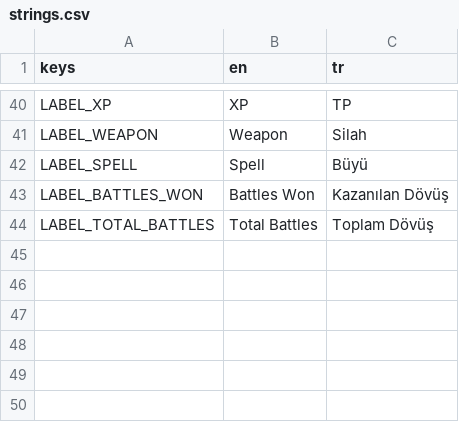
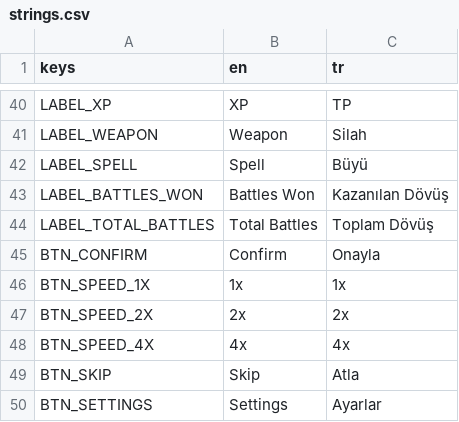
Before and after one commit to iygoktas/tiny-tourney, a CSV file: localization/strings.csv, drawn as a sheet; only a part is shown, gaps mark what is left out.

```diff
--- a/localization/strings.csv
+++ b/localization/strings.csv
@@ -44 +44,7 @@ LABEL_BATTLES_WON,Battles Won,Kazanılan Dövüş
 LABEL_TOTAL_BATTLES,Total Battles,Toplam Dövüş
+BTN_CONFIRM,Confirm,Onayla
+BTN_SPEED_1X,1x,1x
+BTN_SPEED_2X,2x,2x
+BTN_SPEED_4X,4x,4x
+BTN_SKIP,Skip,Atla
+BTN_SETTINGS,Settings,Ayarlar
```
Also changed, not shown: 11 other files.
